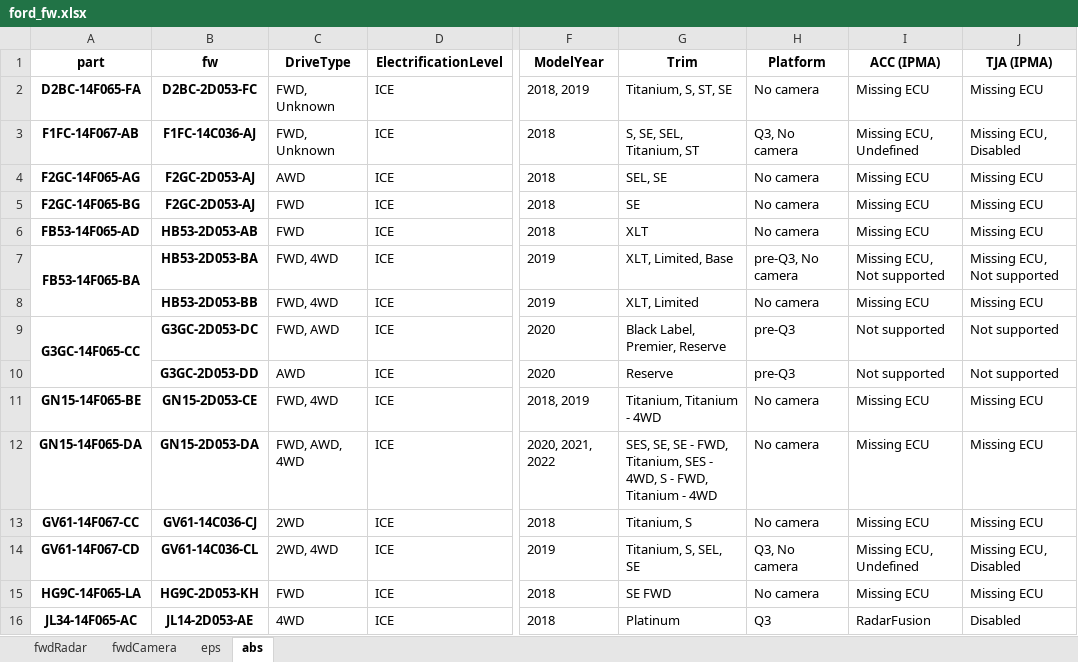
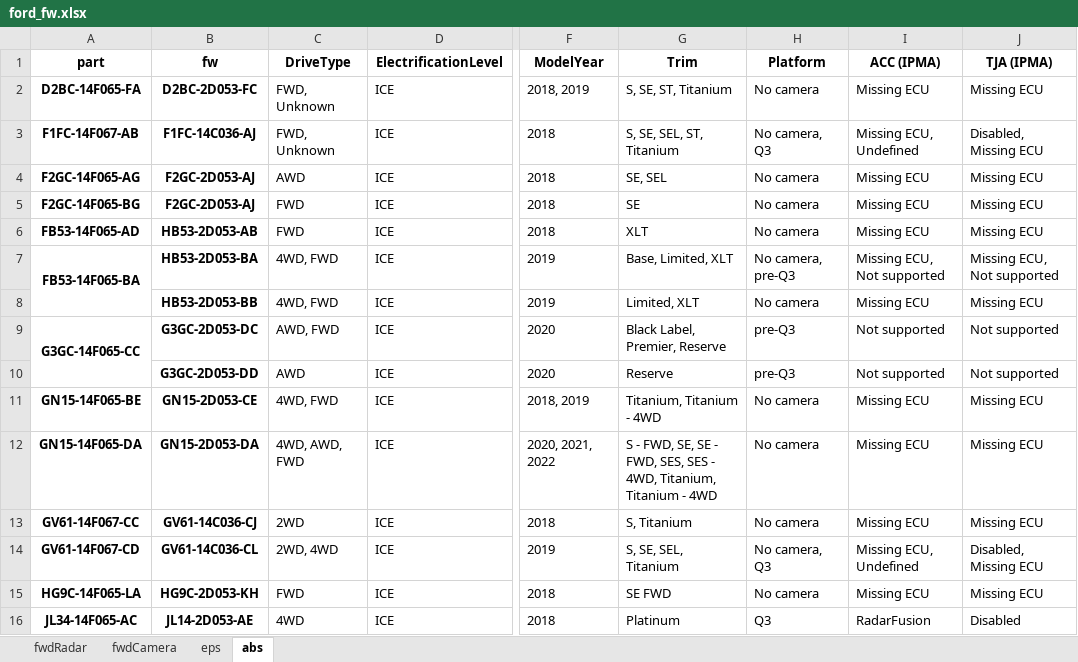
Before and after one commit to incognitojam/op-notebooks, an Excel workbook: projects/ford_fw.xlsx, sheet abs, drawn as a sheet; only a part is shown, gaps mark what is left out; values as stored, in another font and other column widths than the file's, no borders; the diff covers the shown part only; the diff names each change by its address in the sheet, - before the commit and + after, or states it on an @@ line.

```diff
--- a/projects/ford_fw.xlsx (sheet abs)
+++ b/projects/ford_fw.xlsx (sheet abs)
-G2 (Trim): Titanium, S, ST, SE
+G2 (Trim): S, SE, ST, Titanium
-G3 (Trim): S, SE, SEL, Titanium, ST
+G3 (Trim): S, SE, SEL, ST, Titanium
-H3 (Platform): Q3, No camera
+H3 (Platform): No camera, Q3
-J3 (TJA (IPMA)): Missing ECU, Disabled
+J3 (TJA (IPMA)): Disabled, Missing ECU
-G4 (Trim): SEL, SE
+G4 (Trim): SE, SEL
-C7:C8 (DriveType): FWD, 4WD
+C7:C8 (DriveType): 4WD, FWD
-G7 (Trim): XLT, Limited, Base
+G7 (Trim): Base, Limited, XLT
-H7 (Platform): pre-Q3, No camera
+H7 (Platform): No camera, pre-Q3
-G8 (Trim): XLT, Limited
+G8 (Trim): Limited, XLT
-C9 (DriveType): FWD, AWD
+C9 (DriveType): AWD, FWD
-C11 (DriveType): FWD, 4WD
+C11 (DriveType): 4WD, FWD
-C12 (DriveType): FWD, AWD, 4WD
+C12 (DriveType): 4WD, AWD, FWD
-G12 (Trim): SES, SE, SE - FWD, Titanium, SES - 4WD, S - FWD, Titanium -…
+G12 (Trim): S - FWD, SE, SE - FWD, SES, SES - 4WD, Titanium, Titanium -…
-G13 (Trim): Titanium, S
+G13 (Trim): S, Titanium
-G14 (Trim): Titanium, S, SEL, SE
+G14 (Trim): S, SE, SEL, Titanium
-H14 (Platform): Q3, No camera
+H14 (Platform): No camera, Q3
-J14 (TJA (IPMA)): Missing ECU, Disabled
+J14 (TJA (IPMA)): Disabled, Missing ECU
```
Also changed, not shown: 228 edited cells elsewhere in this sheet, sheet eps, sheet fwdCamera, sheet fwdRadar, 1 other file.
